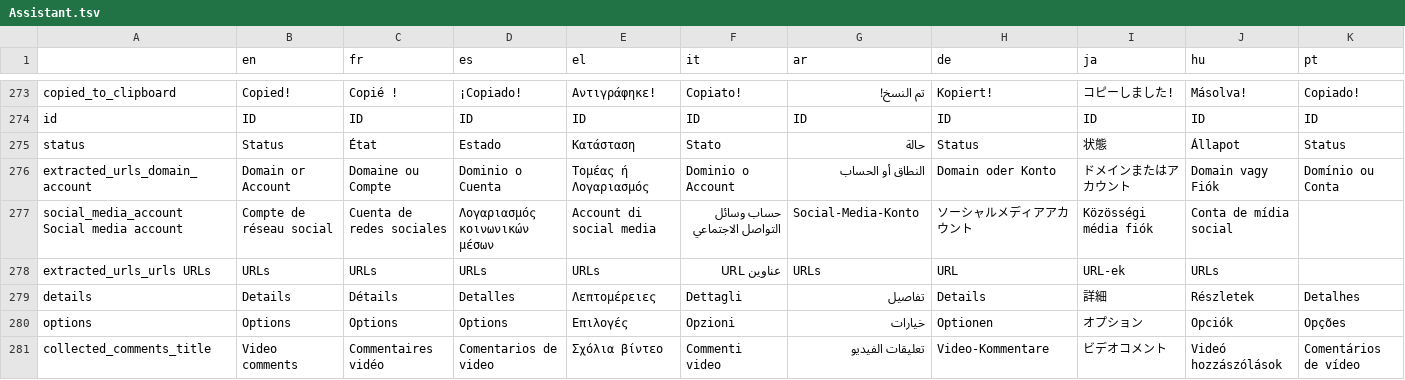
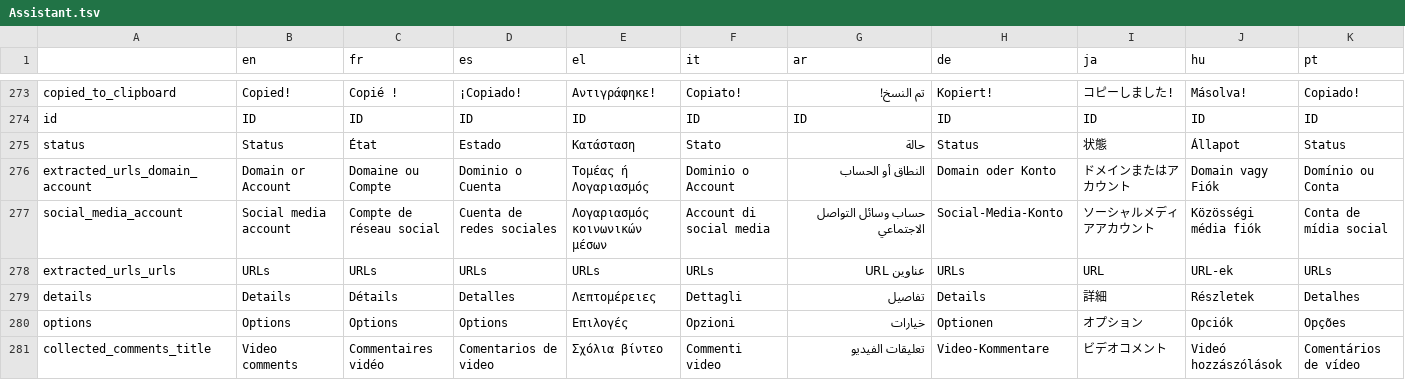
Before and after one commit to AFP-Medialab/InVID-Translations, a TSV file: components/NavItems/tools/Assistant.tsv, drawn as a sheet; only a part is shown, gaps mark what is left out.

Commit message:
Replaced spaces with tab

```diff
--- a/components/NavItems/tools/Assistant.tsv
+++ b/components/NavItems/tools/Assistant.tsv
@@ -276,4 +276,4 @@ status	Status	État	Estado	Κατάσταση	Stato	حالة	Status	状態	Álla
 extracted_urls_domain_account	Domain or Account	Domaine ou Compte	Dominio o Cuenta	Τομέας ή Λογαριασμός	Dominio o Account	النطاق أو الحساب	Domain oder Konto	ドメインまたはアカウント	Domain vagy Fiók	Domínio ou Conta
-social_media_account  Social media account	Compte de réseau social	Cuenta de redes sociales	Λογαριασμός κοινωνικών μέσων	Account di social media	حساب وسائل التواصل الاجتماعي	Social-Media-Konto	ソーシャルメディアアカウント	Közösségi média fiók	Conta de mídia social
-extracted_urls_urls URLs	URLs	URLs	URLs	URLs	عناوين URL	URLs	URL	URL-ek	URLs
+social_media_account	Social media account	Compte de réseau social	Cuenta de redes sociales	Λογαριασμός κοινωνικών μέσων	Account di social media	حساب وسائل التواصل الاجتماعي	Social-Media-Konto	ソーシャルメディアアカウント	Közösségi média fiók	Conta de mídia social
+extracted_urls_urls	URLs	URLs	URLs	URLs	URLs	عناوين URL	URLs	URL	URL-ek	URLs
 details	Details	Détails	Detalles	Λεπτομέρειες	Dettagli	تفاصيل	Details	詳細	Részletek	Detalhes
```
